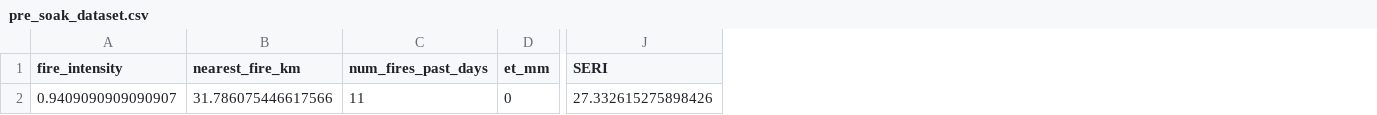
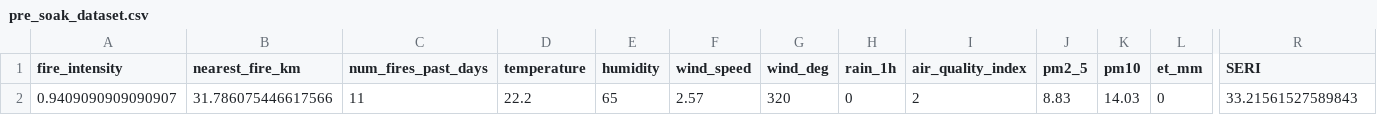
Before and after one commit to erklop/reboot-the-earth-hackathon, a CSV file: pre_soak_dataset.csv, drawn as a sheet; only a part is shown, gaps mark what is left out; addresses are those after the commit; the diff names each change by its address in the sheet, - before the commit and + after, or states it on an @@ line.

```diff
--- a/pre_soak_dataset.csv
+++ b/pre_soak_dataset.csv
+column D (temperature), row 2: 22.2
+column E (humidity), row 2: 65
+column F (wind_speed), row 2: 2.57
+column G (wind_deg), row 2: 320
+column H (rain_1h), row 2: 0
+column I (air_quality_index), row 2: 2
+column J (pm2_5), row 2: 8.83
+column K (pm10), row 2: 14.03
-R2 (SERI): 27.332615275898426
+R2 (SERI): 33.21561527589843
```
Also changed, not shown: 1 other file.
